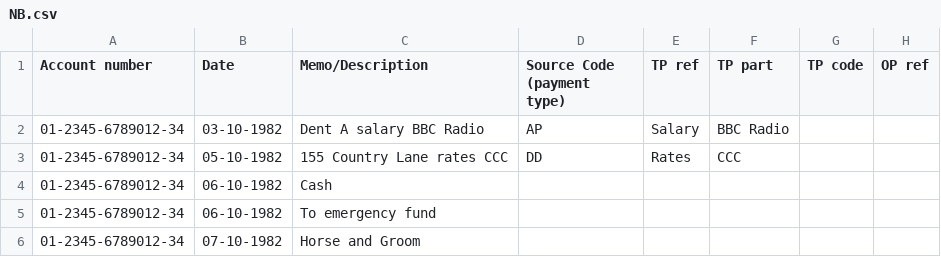
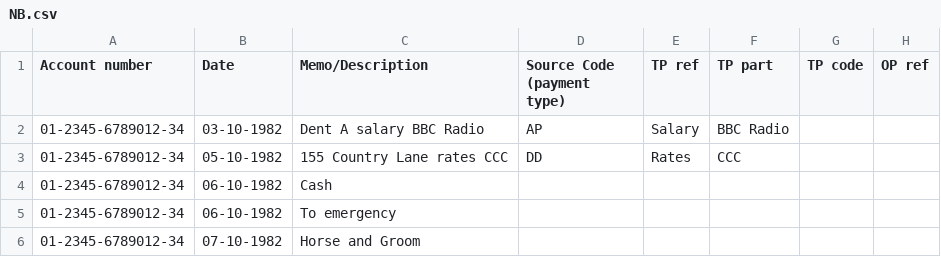
Before and after one commit to arnhemcr/financial, a CSV file: example/NB.csv, drawn as a sheet; only a part is shown; the diff names each change by its address in the sheet, - before the commit and + after, or states it on an @@ line.

Commit message:
tidy-up examples

```diff
--- a/example/NB.csv
+++ b/example/NB.csv
-C5 (Memo/Description): To emergency fund
+C5 (Memo/Description): To emergency
```
Also changed, not shown: 3 other files.
